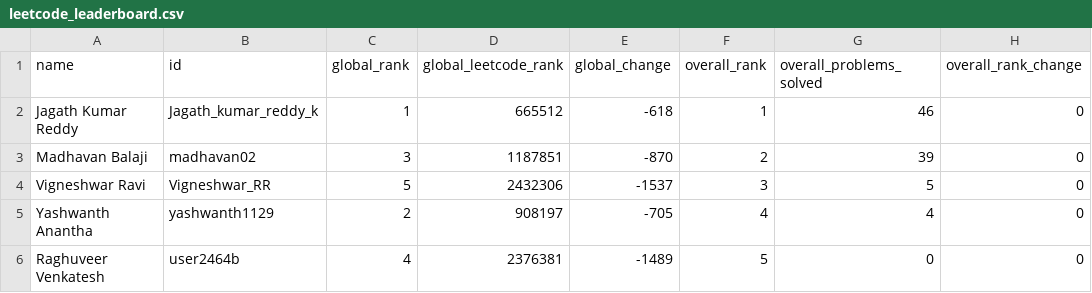
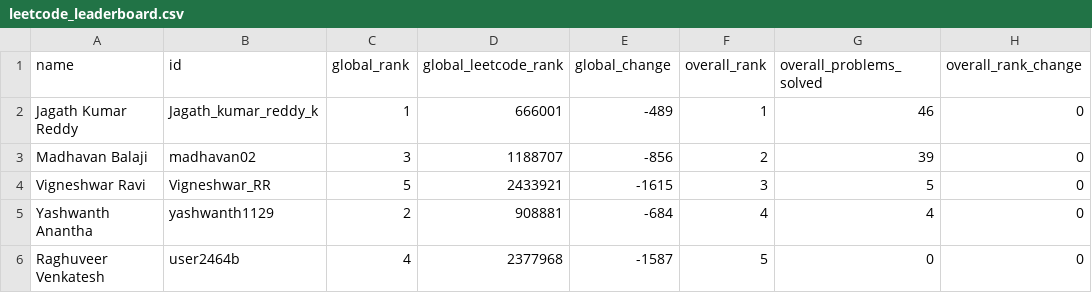
Before and after one commit to DSMLIUI/official-website, a CSV file: public/data/leetcode_leaderboard.csv, drawn as a sheet; only a part is shown; the diff names each change by its address in the sheet, - before the commit and + after, or states it on an @@ line.

```diff
--- a/public/data/leetcode_leaderboard.csv
+++ b/public/data/leetcode_leaderboard.csv
-D2 (global_leetcode_rank): 665512
+D2 (global_leetcode_rank): 666001
-E2 (global_change): -618
+E2 (global_change): -489
-D3 (global_leetcode_rank): 1187851
+D3 (global_leetcode_rank): 1188707
-E3 (global_change): -870
+E3 (global_change): -856
-D4 (global_leetcode_rank): 2432306
+D4 (global_leetcode_rank): 2433921
-E4 (global_change): -1537
+E4 (global_change): -1615
-D5 (global_leetcode_rank): 908197
+D5 (global_leetcode_rank): 908881
-E5 (global_change): -705
+E5 (global_change): -684
-D6 (global_leetcode_rank): 2376381
+D6 (global_leetcode_rank): 2377968
-E6 (global_change): -1489
+E6 (global_change): -1587
```
